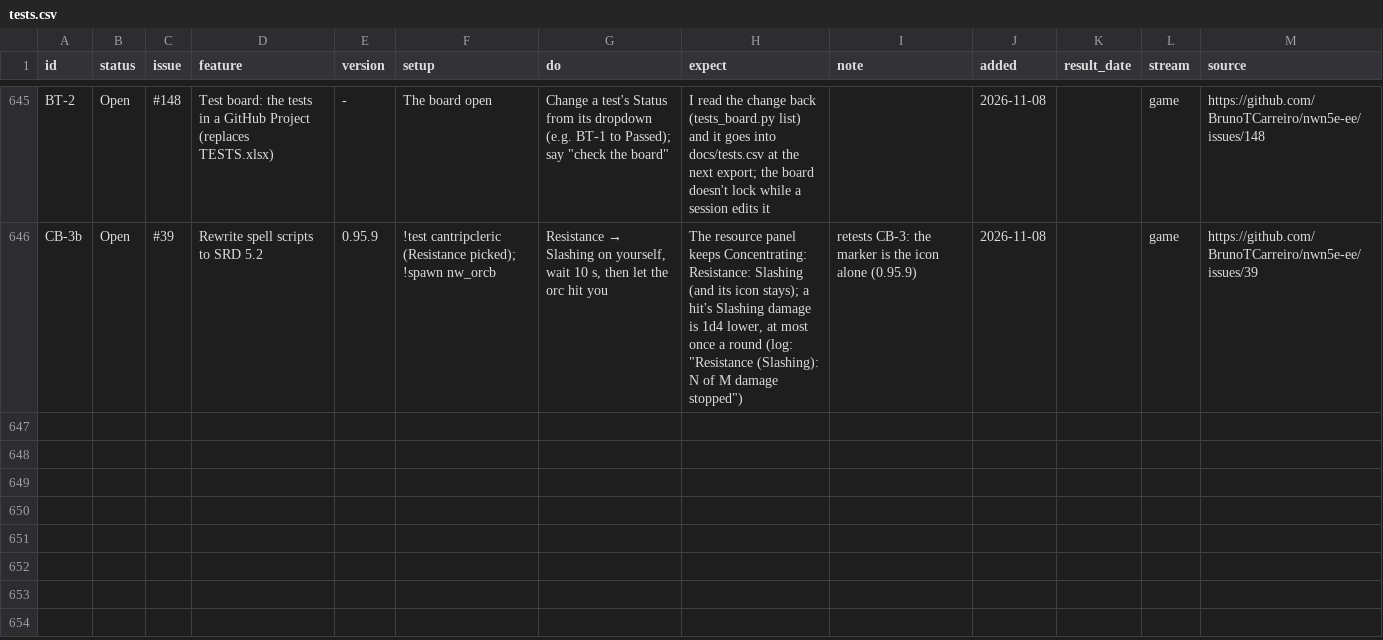
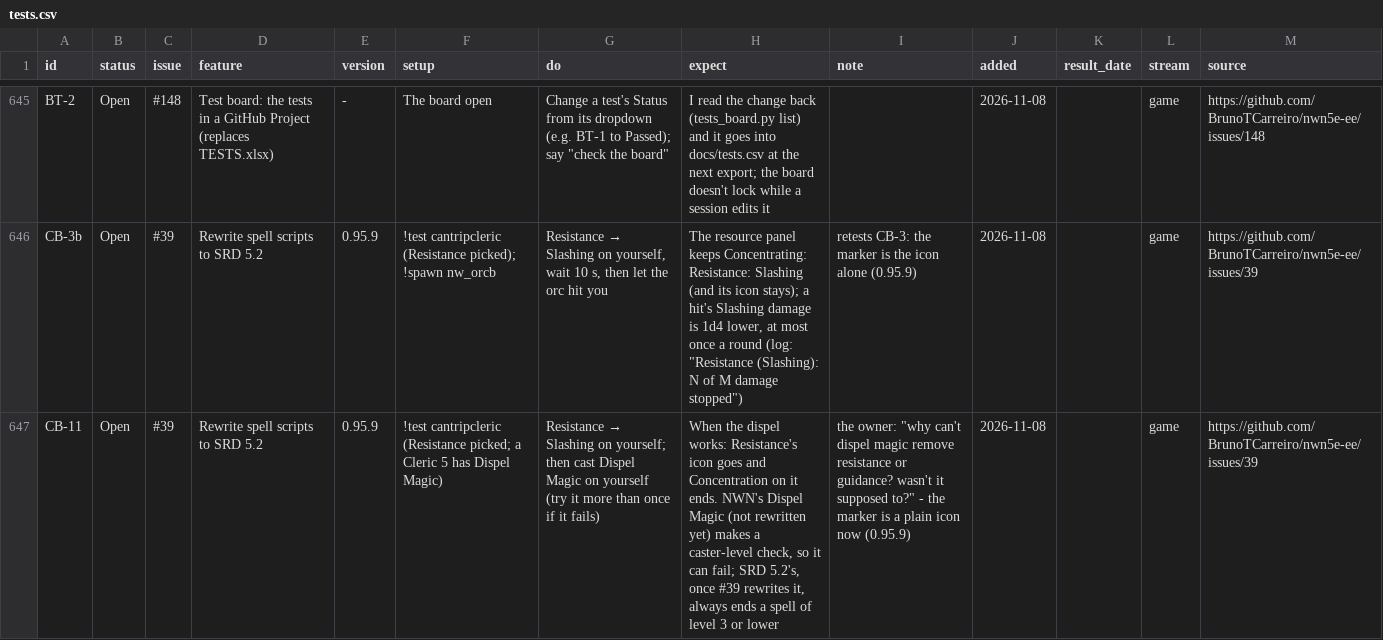
Before and after one commit to BrunoTCarreiro/nwn5e-ee, a CSV file: docs/tests.csv, drawn as a sheet; only a part is shown, gaps mark what is left out; the diff names each change by its address in the sheet, - before the commit and + after, or states it on an @@ line.

```diff
--- a/docs/tests.csv
+++ b/docs/tests.csv
+row 647: CB-11 | Open | #39 | Rewrite spell scripts to SRD 5.2 | 0.95.9 | !test cantripcleric (Resistance picked; a Cleric 5 has Dispel Magic) | Resistance → Slashing on yourself; then cast Dispel Magic on yourself (try it more than once if it fails) | When the dispel works: Resistance's icon goes and Concentration on it ends. NWN's Dispel Magic (not rewritten yet) makes a caster-level check, so it can fail; SRD 5.2's, once #39 rewrites it, always ends a spell of level 3 or lower | the owner: "why can't dispel magic remove resistance or guidance? wasn't it supposed to?" - the marker is a plain icon now (0.95.9) | 2026-11-08 |  | game | https://github.com/BrunoTCarreiro/nwn5e-ee/issues/39
```
